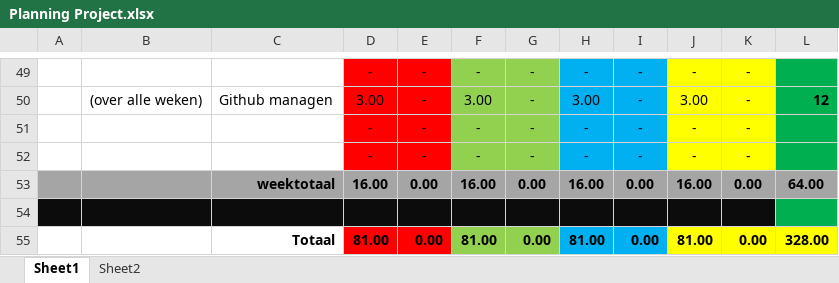
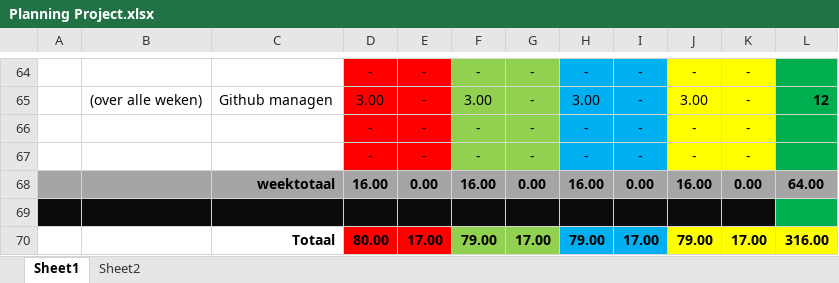
Before and after one commit to LuukSteeman/Themadevices-groep_7, an Excel workbook: Planning/Planning Project.xlsx, sheet Sheet1, drawn as a sheet; only a part is shown, gaps mark what is left out; values as stored, in another font and other column widths than the file's, no borders; removed rows and columns are numbered as before the commit, all else as after; the diff covers the shown part only; the diff names each change by its address in the sheet, - before the commit and + after, or states it on an @@ line.

```diff
--- a/Planning/Planning Project.xlsx (sheet Sheet1)
+++ b/Planning/Planning Project.xlsx (sheet Sheet1)
-row 55:  |  | Totaal | 81.00 | 0.00 | 81.00 | 0.00 | 81.00 | 0.00 | 81.00 | 0.00 | 328.00
+row 70:  |  | Totaal | 80.00 | 17.00 | 79.00 | 17.00 | 79.00 | 17.00 | 79.00 | 17.00 | 316.00
```
Also changed, not shown: 25 added rows, 10 removed rows, 1 moved row and 43 edited cells elsewhere in this sheet, formulas that keep their value.
